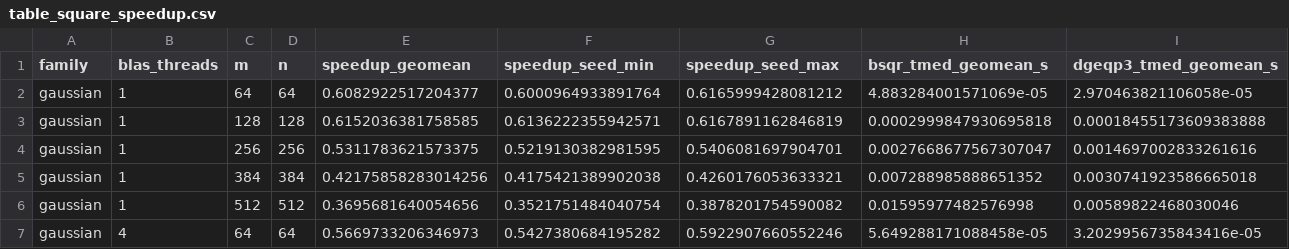
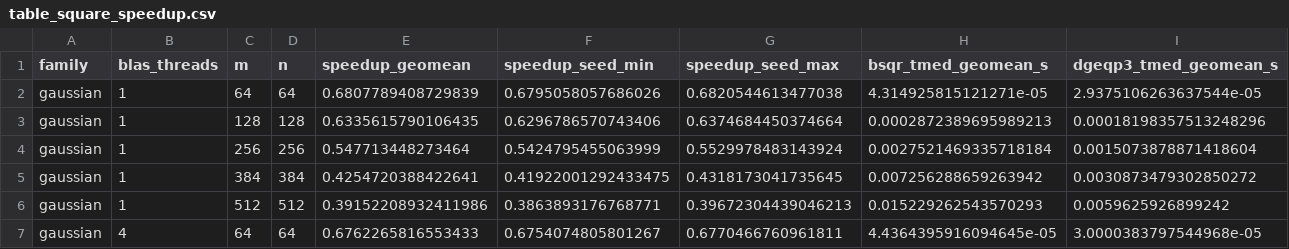
Before and after one commit to asdamle/BischofStewartQR, a CSV file: benchmark/results/publication/tables/table_square_speedup.csv, drawn as a sheet; only a part is shown; the diff covers the shown part only.

```diff
--- a/benchmark/results/publication/tables/table_square_speedup.csv
+++ b/benchmark/results/publication/tables/table_square_speedup.csv
@@ -1,7 +1,7 @@
 family,blas_threads,m,n,speedup_geomean,speedup_seed_min,speedup_seed_max,bsqr_tmed_geomean_s,dgeqp3_tmed_geomean_s
-gaussian,1,64,64,0.6082922517204377,0.6000964933891764,0.6165999428081212,4.883284001571069e-05,2.970463821106058e-05
-gaussian,1,128,128,0.6152036381758585,0.6136222355942571,0.6167891162846819,0.0002999847930695818,0.00018455173609383888
-gaussian,1,256,256,0.5311783621573375,0.5219130382981595,0.5406081697904701,0.0027668677567307047,0.0014697002833261616
-gaussian,1,384,384,0.42175858283014256,0.4175421389902038,0.4260176053633321,0.007288985888651352,0.0030741923586665018
-gaussian,1,512,512,0.3695681640054656,0.3521751484040754,0.3878201754590082,0.01595977482576998,0.00589822468030046
-gaussian,4,64,64,0.5669733206346973,0.5427380684195282,0.5922907660552246,5.649288171088458e-05,3.2029956735843416e-05
+gaussian,1,64,64,0.6807789408729839,0.6795058057686026,0.6820544613477038,4.314925815121271e-05,2.9375106263637544e-05
+gaussian,1,128,128,0.6335615790106435,0.6296786570743406,0.6374684450374664,0.0002872389695989213,0.00018198357513248296
+gaussian,1,256,256,0.547713448273464,0.5424795455063999,0.5529978483143924,0.0027521469335718184,0.0015073878871418604
+gaussian,1,384,384,0.4254720388422641,0.41922001292433475,0.4318173041735645,0.007256288659263942,0.0030873479302850272
+gaussian,1,512,512,0.39152208932411986,0.3863893176768771,0.39672304439046213,0.015229262543570293,0.0059625926899242
+gaussian,4,64,64,0.6762265816553433,0.6754074805801267,0.6770466760961811,4.4364395916094645e-05,3.0000383797544968e-05
```
Also changed, not shown: 120 edited cells elsewhere in this file, benchmark/results/publication/publication_timings.csv, benchmark/results/publication/tables/table_shortwide_speedup.csv, 15 other files.
